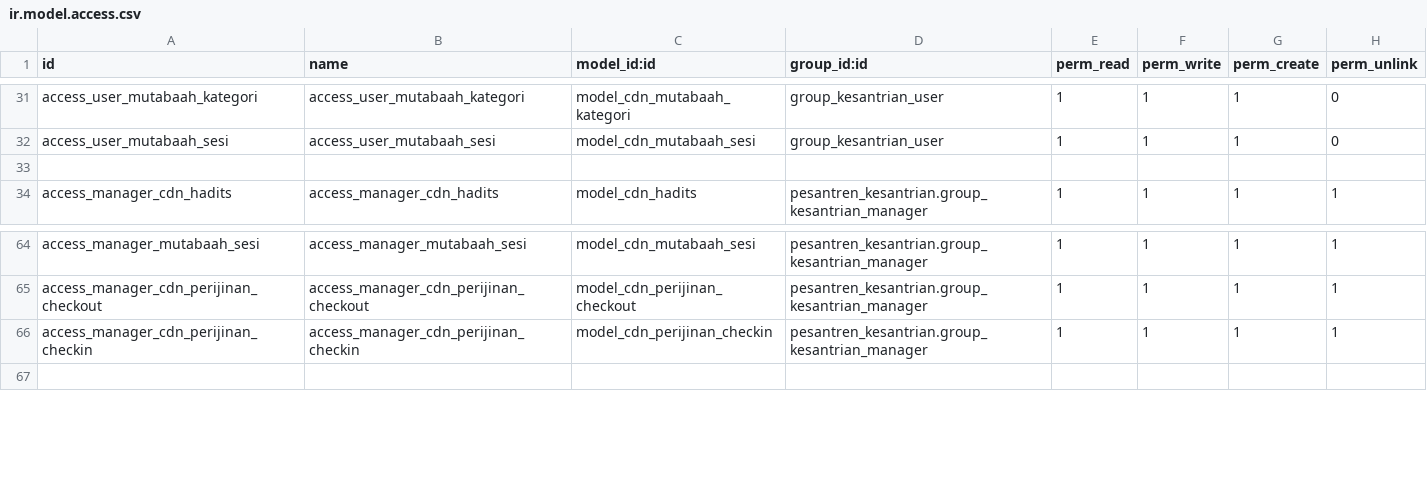
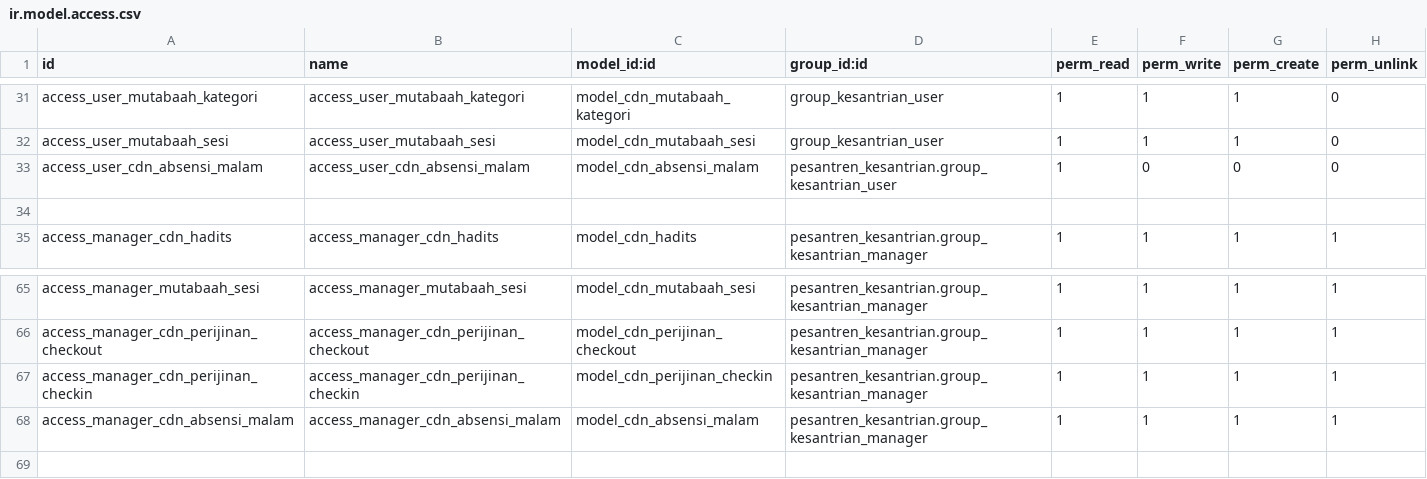
Before and after one commit to Fyoo-o/odoo-pesantren-dqi, a CSV file: pesantren_kesantrian/security/ir.model.access.csv, drawn as a sheet; only a part is shown, gaps mark what is left out.

```diff
--- a/pesantren_kesantrian/security/ir.model.access.csv
+++ b/pesantren_kesantrian/security/ir.model.access.csv
@@ -32,2 +32,3 @@ access_user_mutabaah_kategori,access_user_mutabaah_kategori,model_cdn_mutabaah_k
 access_user_mutabaah_sesi,access_user_mutabaah_sesi,model_cdn_mutabaah_sesi,group_kesantrian_user,1,1,1,0
+access_user_cdn_absensi_malam,access_user_cdn_absensi_malam,model_cdn_absensi_malam,pesantren_kesantrian.group_kesantrian_user,1,0,0,0
 
@@ -66,2 +67,3 @@ access_manager_cdn_perijinan_checkout,access_manager_cdn_perijinan_checkout,mode
 access_manager_cdn_perijinan_checkin,access_manager_cdn_perijinan_checkin,model_cdn_perijinan_checkin,pesantren_kesantrian.group_kesantrian_manager,1,1,1,1
+access_manager_cdn_absensi_malam,access_manager_cdn_absensi_malam,model_cdn_absensi_malam,pesantren_kesantrian.group_kesantrian_manager,1,1,1,1
 
```
Also changed, not shown: pesantren_guru/security/ir.model.access.csv, pesantren_guruquran/security/ir.model.access.csv, 53 other files.
